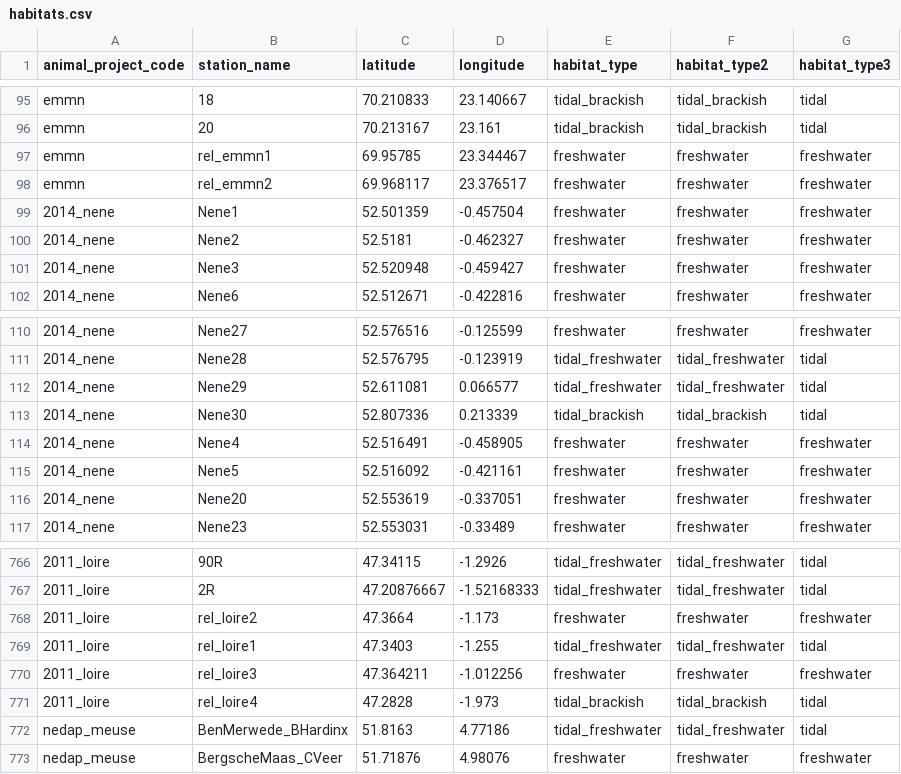
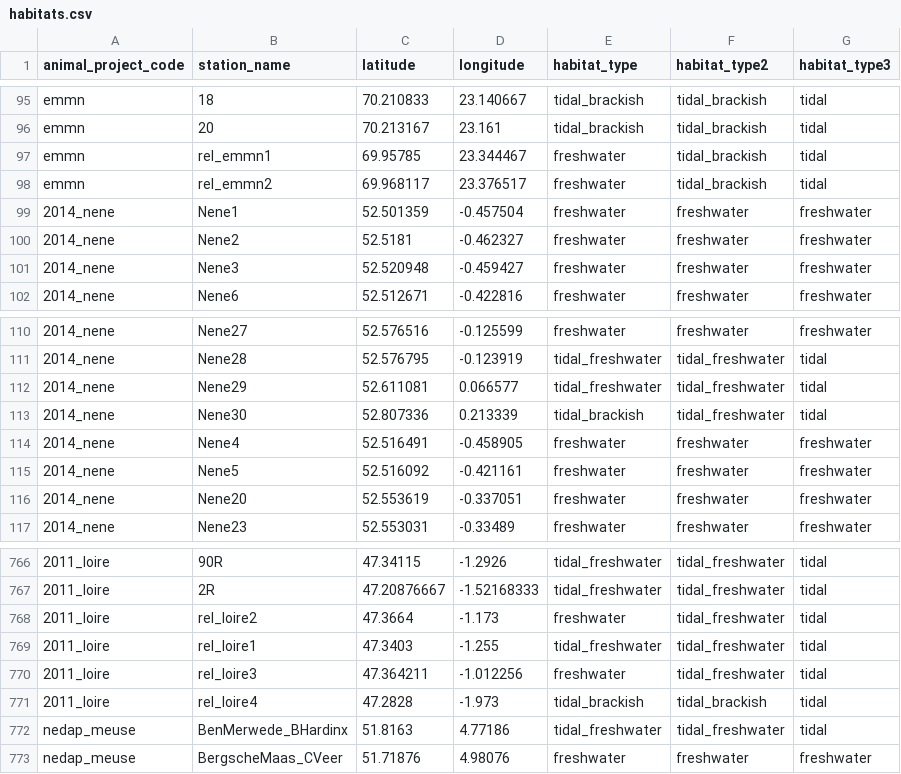
Before and after one commit to PieterjanVerhelst/eel-meta-analysis, a CSV file: data/external/habitats.csv, drawn as a sheet; only a part is shown, gaps mark what is left out; the diff names each change by its address in the sheet, - before the commit and + after, or states it on an @@ line.

Commit message:
Update habitats.csv

```diff
--- a/data/external/habitats.csv
+++ b/data/external/habitats.csv
-F97:F98 (habitat_type2): freshwater
+F97:F98 (habitat_type2): tidal_brackish
-G97:G98 (habitat_type3): freshwater
+G97:G98 (habitat_type3): tidal
-F113 (habitat_type2): tidal_brackish
+F113 (habitat_type2): tidal_freshwater
-F768 (habitat_type2): freshwater
+F768 (habitat_type2): tidal_freshwater
-G768 (habitat_type3): freshwater
+G768 (habitat_type3): tidal
-F770 (habitat_type2): freshwater
+F770 (habitat_type2): tidal_freshwater
-G770 (habitat_type3): freshwater
+G770 (habitat_type3): tidal
```
